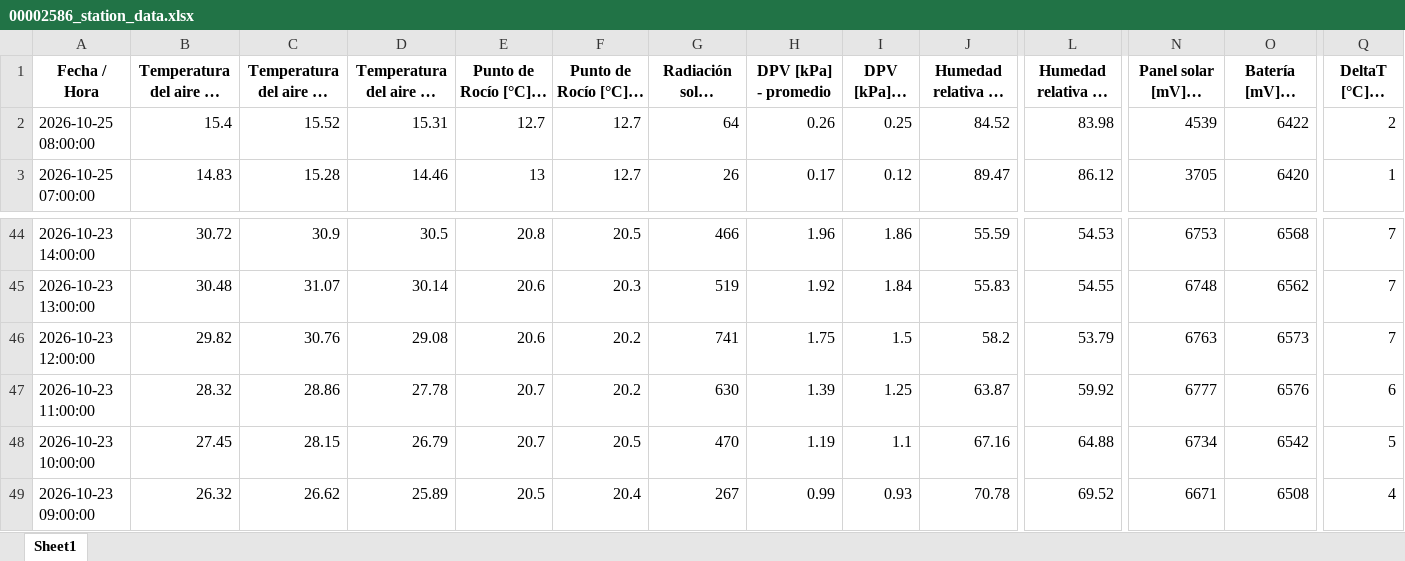
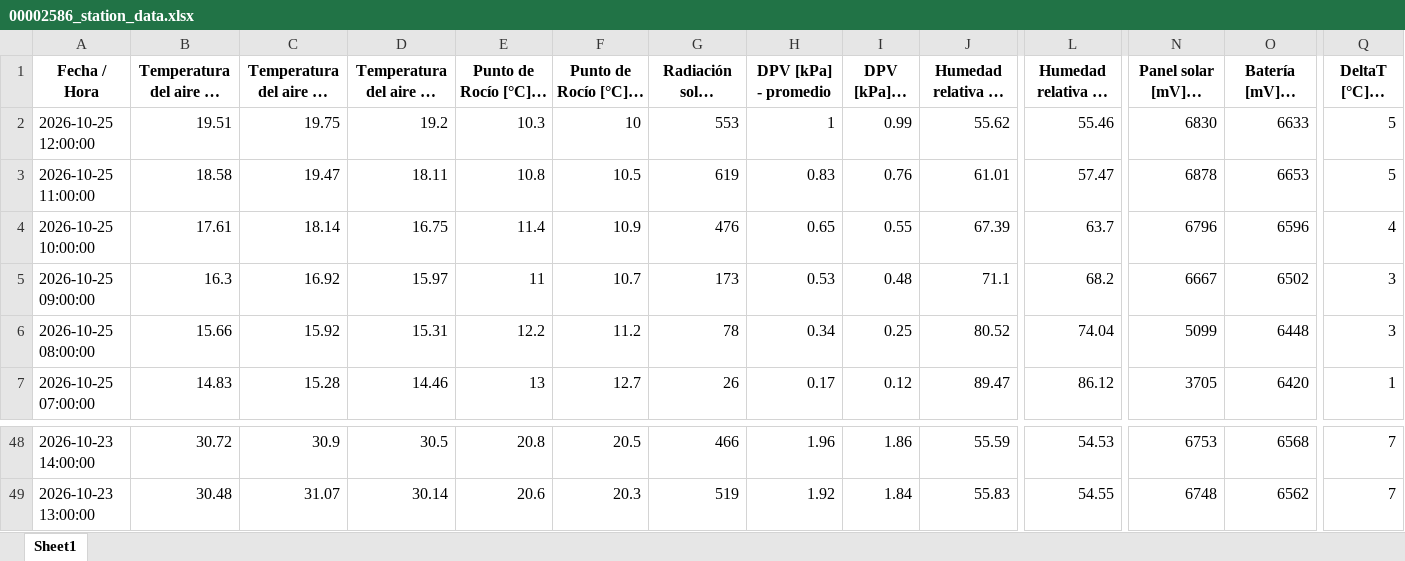
Before and after one commit to intasalta/imetos, an Excel workbook: 00002586_station_data.xlsx, sheet Sheet1, drawn as a sheet; only a part is shown, gaps mark what is left out; long unchanged cells end in …; values as stored, in another font and other column widths than the file's, no borders; removed rows and columns are numbered as before the commit, all else as after; rows hold the shown columns only; the diff names each change by its address in the sheet, - before the commit and + after, or states it on an @@ line.

```diff
--- a/00002586_station_data.xlsx (sheet Sheet1)
+++ b/00002586_station_data.xlsx (sheet Sheet1)
+row 2: 2026-10-25 12:00:00 | 19.51 | 19.75 | 19.2 | 10.3 | 10 | 553 | 1 | 0.99 | 55.62 | 55.46 | 6830 | 6633 | 5
+row 3: 2026-10-25 11:00:00 | 18.58 | 19.47 | 18.11 | 10.8 | 10.5 | 619 | 0.83 | 0.76 | 61.01 | 57.47 | 6878 | 6653 | 5
+row 4: 2026-10-25 10:00:00 | 17.61 | 18.14 | 16.75 | 11.4 | 10.9 | 476 | 0.65 | 0.55 | 67.39 | 63.7 | 6796 | 6596 | 4
+row 5: 2026-10-25 09:00:00 | 16.3 | 16.92 | 15.97 | 11 | 10.7 | 173 | 0.53 | 0.48 | 71.1 | 68.2 | 6667 | 6502 | 3
-B6: 15.4
+B6: 15.66
-C6: 15.52
+C6: 15.92
-E6 (Punto de Rocío [°C] - promedio): 12.7
+E6 (Punto de Rocío [°C] - promedio): 12.2
-F6 (Punto de Rocío [°C] - mín): 12.7
+F6 (Punto de Rocío [°C] - mín): 11.2
-G6: 64
+G6: 78
-H6 (DPV [kPa] - promedio): 0.26
+H6 (DPV [kPa] - promedio): 0.34
-J6: 84.52
+J6: 80.52
-L6 (Humedad relativa HC [%] - mín): 83.98
+L6 (Humedad relativa HC [%] - mín): 74.04
-N6 (Panel solar [mV] - última): 4539
+N6 (Panel solar [mV] - última): 5099
-O6 (Batería [mV] - última): 6422
+O6 (Batería [mV] - última): 6448
-Q6 (DeltaT [°C] - máx): 2
+Q6 (DeltaT [°C] - máx): 3
-row 46: 2026-10-23 12:00:00 | 29.82 | 30.76 | 29.08 | 20.6 | 20.2 | 741 | 1.75 | 1.5 | 58.2 | 53.79 | 6763 | 6573 | 7
-row 47: 2026-10-23 11:00:00 | 28.32 | 28.86 | 27.78 | 20.7 | 20.2 | 630 | 1.39 | 1.25 | 63.87 | 59.92 | 6777 | 6576 | 6
-row 48: 2026-10-23 10:00:00 | 27.45 | 28.15 | 26.79 | 20.7 | 20.5 | 470 | 1.19 | 1.1 | 67.16 | 64.88 | 6734 | 6542 | 5
-row 49: 2026-10-23 09:00:00 | 26.32 | 26.62 | 25.89 | 20.5 | 20.4 | 267 | 0.99 | 0.93 | 70.78 | 69.52 | 6671 | 6508 | 4
```
Also changed, not shown: 00002646_station_data.xlsx, 4 other files.
